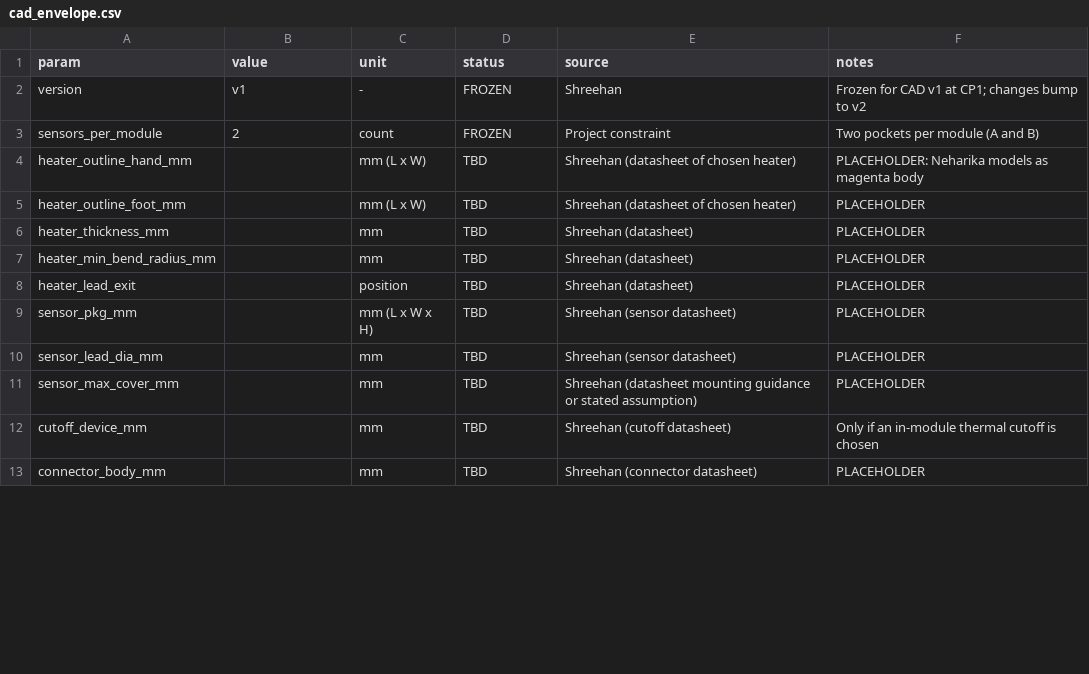
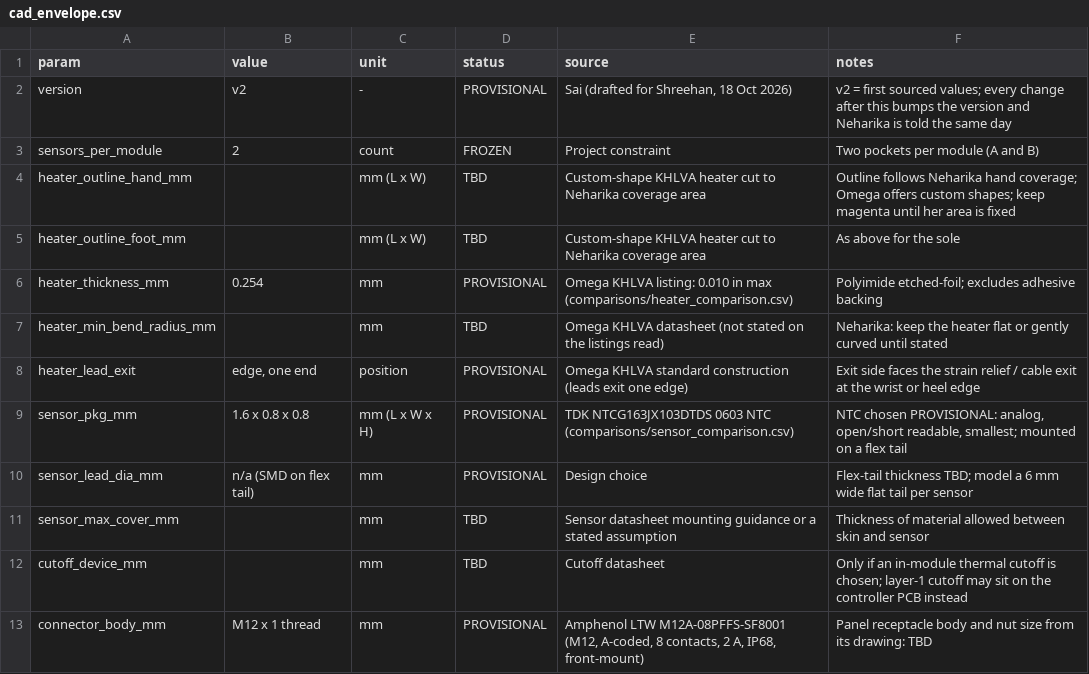
Before and after one commit to shreehannayak/neram-thermal-digital-twin, a CSV file: hardware/interfaces/cad_envelope.csv, drawn as a sheet; only a part is shown; the diff covers the shown part only.

Commit message:
Hardware values (Sai half): CAD envelope v2, part choices, power-budget anchors, threshold ordering
- cad_envelope.csv v2: 13/26 rows sourced (heater thickness, sensor package, M12 8-pin
  connector, PSU envelope, C14 inlet, 25 x 10 mm rail); remaining rows name their source
- electrical_bom.csv: candidate parts chosen (PROVISIONAL); links/prices left for Shreehan
- power_budget.csv: v_bus 24 V, 65 W supply, 2 A contact limit, per-channel power limit formula
- module_sensing.md: NTC chosen with reasons; threshold ordering; 43 C skin limit as
  IEC 60601-1 Table 24 design reference (not a compliance claim)

```diff
--- a/hardware/interfaces/cad_envelope.csv
+++ b/hardware/interfaces/cad_envelope.csv
@@ -1,13 +1,13 @@
 param,value,unit,status,source,notes
-version,v1,-,FROZEN,Shreehan,Frozen for CAD v1 at CP1; changes bump to v2
+version,v2,-,PROVISIONAL,"Sai (drafted for Shreehan, 18 Oct 2026)",v2 = first sourced values; every change after this bumps the version and Neharika is told the same day
 sensors_per_module,2,count,FROZEN,Project constraint,Two pockets per module (A and B)
-heater_outline_hand_mm,,mm (L x W),TBD,Shreehan (datasheet of chosen heater),PLACEHOLDER: Neharika models as magenta body
-heater_outline_foot_mm,,mm (L x W),TBD,Shreehan (datasheet of chosen heater),PLACEHOLDER
-heater_thickness_mm,,mm,TBD,Shreehan (datasheet),PLACEHOLDER
-heater_min_bend_radius_mm,,mm,TBD,Shreehan (datasheet),PLACEHOLDER
-heater_lead_exit,,position,TBD,Shreehan (datasheet),PLACEHOLDER
-sensor_pkg_mm,,mm (L x W x H),TBD,Shreehan (sensor datasheet),PLACEHOLDER
-sensor_lead_dia_mm,,mm,TBD,Shreehan (sensor datasheet),PLACEHOLDER
-sensor_max_cover_mm,,mm,TBD,Shreehan (datasheet mounting guidance or stated assumption),PLACEHOLDER
-cutoff_device_mm,,mm,TBD,Shreehan (cutoff datasheet),Only if an in-module thermal cutoff is chosen
-connector_body_mm,,mm,TBD,Shreehan (connector datasheet),PLACEHOLDER
+heater_outline_hand_mm,,mm (L x W),TBD,Custom-shape KHLVA heater cut to Neharika coverage area,Outline follows Neharika hand coverage; Omega offers custom shapes; keep magenta until her area is fixed
+heater_outline_foot_mm,,mm (L x W),TBD,Custom-shape KHLVA heater cut to Neharika coverage area,As above for the sole
+heater_thickness_mm,0.254,mm,PROVISIONAL,Omega KHLVA listing: 0.010 in max (comparisons/heater_comparison.csv),Polyimide etched-foil; excludes adhesive backing
+heater_min_bend_radius_mm,,mm,TBD,Omega KHLVA datasheet (not stated on the listings read),Neharika: keep the heater flat or gently curved until stated
+heater_lead_exit,"edge, one end",position,PROVISIONAL,Omega KHLVA standard construction (leads exit one edge),Exit side faces the strain relief / cable exit at the wrist or heel edge
+sensor_pkg_mm,1.6 x 0.8 x 0.8,mm (L x W x H),PROVISIONAL,TDK NTCG163JX103DTDS 0603 NTC (comparisons/sensor_comparison.csv),"NTC chosen PROVISIONAL: analog, open/short readable, smallest; mounted on a flex tail"
+sensor_lead_dia_mm,n/a (SMD on flex tail),mm,PROVISIONAL,Design choice,Flex-tail thickness TBD; model a 6 mm wide flat tail per sensor
+sensor_max_cover_mm,,mm,TBD,Sensor datasheet mounting guidance or a stated assumption,Thickness of material allowed between skin and sensor
+cutoff_device_mm,,mm,TBD,Cutoff datasheet,Only if an in-module thermal cutoff is chosen; layer-1 cutoff may sit on the controller PCB instead
+connector_body_mm,M12 x 1 thread,mm,PROVISIONAL,"Amphenol LTW M12A-08PFFS-SF8001 (M12, A-coded, 8 contacts, 2 A, IP68, front-mount)",Panel receptacle body and nut size from its drawing: TBD
```
Also changed, not shown: 37 edited cells elsewhere in this file, hardware/bom/electrical_bom.csv, hardware/power/power_budget.csv, 1 other file.
